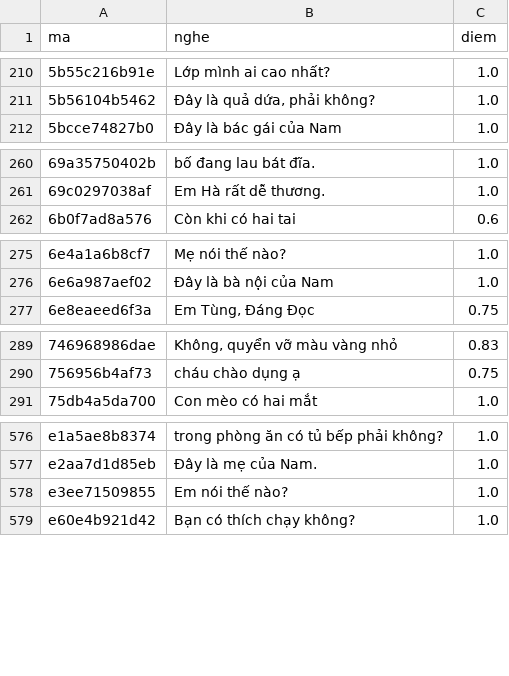
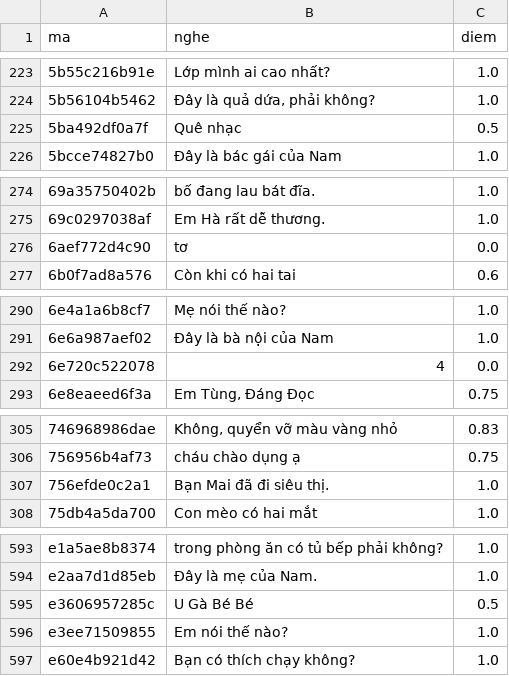
Before and after one commit to CVCEC/vuihoctiengviet, a TSV file: giong-ai/kiem-tra.tsv, drawn as a sheet; only a part is shown, gaps mark what is left out; the diff covers the shown part only.

```diff
--- a/giong-ai/kiem-tra.tsv
+++ b/giong-ai/kiem-tra.tsv
@@ -211,2 +224,3 @@ ma	nghe	diem
 5b56104b5462	Đây là quả dứa, phải không?	1.0
+5ba492df0a7f	Quê nhạc	0.5
 5bcce74827b0	Đây là bác gái của Nam	1.0
@@ -261,2 +275,3 @@ ma	nghe	diem
 69c0297038af	Em Hà rất dễ thương.	1.0
+6aef772d4c90	tơ	0.0
 6b0f7ad8a576	Còn khi có hai tai	0.6
@@ -276,2 +291,3 @@ ma	nghe	diem
 6e6a987aef02	Đây là bà nội của Nam	1.0
+6e720c522078	4	0.0
 6e8eaeed6f3a	Em Tùng, Đáng Đọc	0.75
@@ -290,2 +306,3 @@ ma	nghe	diem
 756956b4af73	cháu chào dụng ạ	0.75
+756efde0c2a1	Bạn Mai đã đi siêu thị.	1.0
 75db4a5da700	Con mèo có hai mắt	1.0
@@ -577,2 +594,3 @@ e1a5ae8b8374	trong phòng ăn có tủ bếp phải không?	1.0
 e2aa7d1d85eb	Đây là mẹ của Nam.	1.0
+e3606957285c	U Gà Bé Bé	0.5
 e3ee71509855	Em nói thế nào?	1.0
```
Also changed, not shown: 15 added rows elsewhere in this file, 25 other files.
